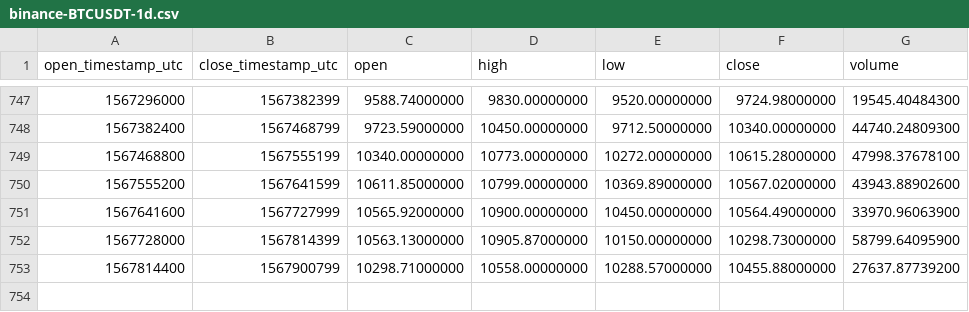
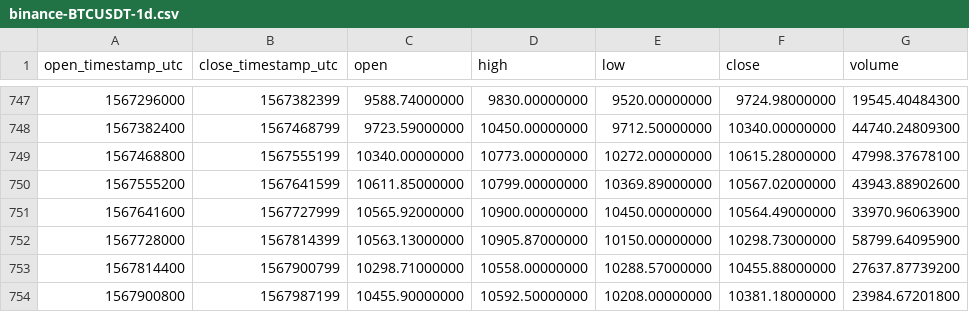
Before and after one commit to cryptobigbro/binance-BTCUSDT, a CSV file: binance-BTCUSDT-1d.csv, drawn as a sheet; only a part is shown, gaps mark what is left out; the diff names each change by its address in the sheet, - before the commit and + after, or states it on an @@ line.

Commit message:
Update OHLCV data.

```diff
--- a/binance-BTCUSDT-1d.csv
+++ b/binance-BTCUSDT-1d.csv
+row 754: 1567900800 | 1567987199 | 10455.90000000 | 10592.50000000 | 10208.00000000 | 10381.18000000 | 23984.67201800
```
Also changed, not shown: 1 other file.
